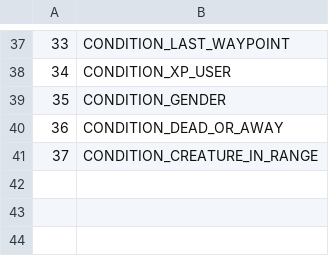
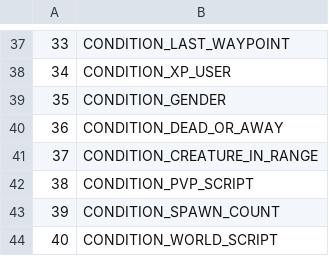
Before and after one commit to RazzorX/quice, a CSV file: CSV/Conditions.csv, drawn as a sheet; only a part is shown, gaps mark what is left out; the diff names each change by its address in the sheet, - before the commit and + after, or states it on an @@ line.

Commit message:
Update conditions table

```diff
--- a/CSV/Conditions.csv
+++ b/CSV/Conditions.csv
+row 42: 38 | CONDITION_PVP_SCRIPT
+row 43: 39 | CONDITION_SPAWN_COUNT
+row 44: 40 | CONDITION_WORLD_SCRIPT
```
Also changed, not shown: 3 other files.
